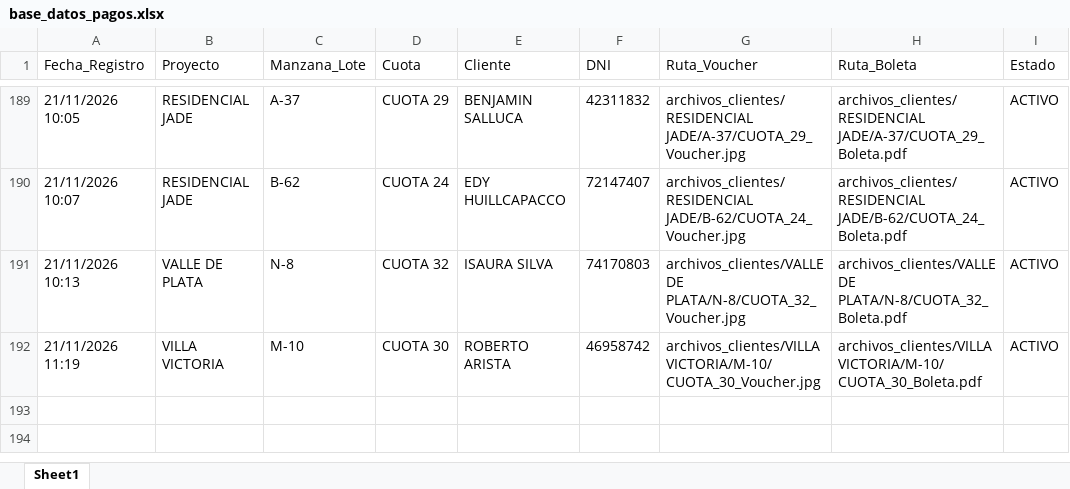
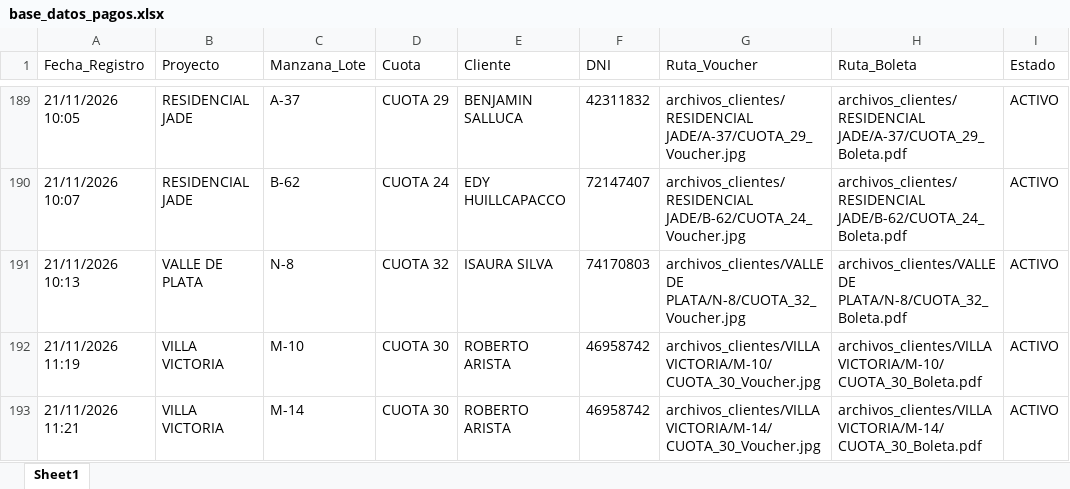
Before and after one commit to bryanflowers10-prog/portal-cobranzas-gr, an Excel workbook: base_datos_pagos.xlsx, sheet Sheet1, drawn as a sheet; only a part is shown, gaps mark what is left out; values as stored, in another font and other column widths than the file's, no borders; the diff names each change by its address in the sheet, - before the commit and + after, or states it on an @@ line.

```diff
--- a/base_datos_pagos.xlsx (sheet Sheet1)
+++ b/base_datos_pagos.xlsx (sheet Sheet1)
+row 193: 21/11/2026 11:21 | VILLA VICTORIA | M-14 | CUOTA 30 | ROBERTO ARISTA | 46958742 | archivos_clientes/VILLA VICTORIA/M-14/CUOTA_30_Voucher.jpg | archivos_clientes/VILLA VICTORIA/M-14/CUOTA_30_Boleta.pdf | ACTIVO
```
Also changed, not shown: 2 other files.
